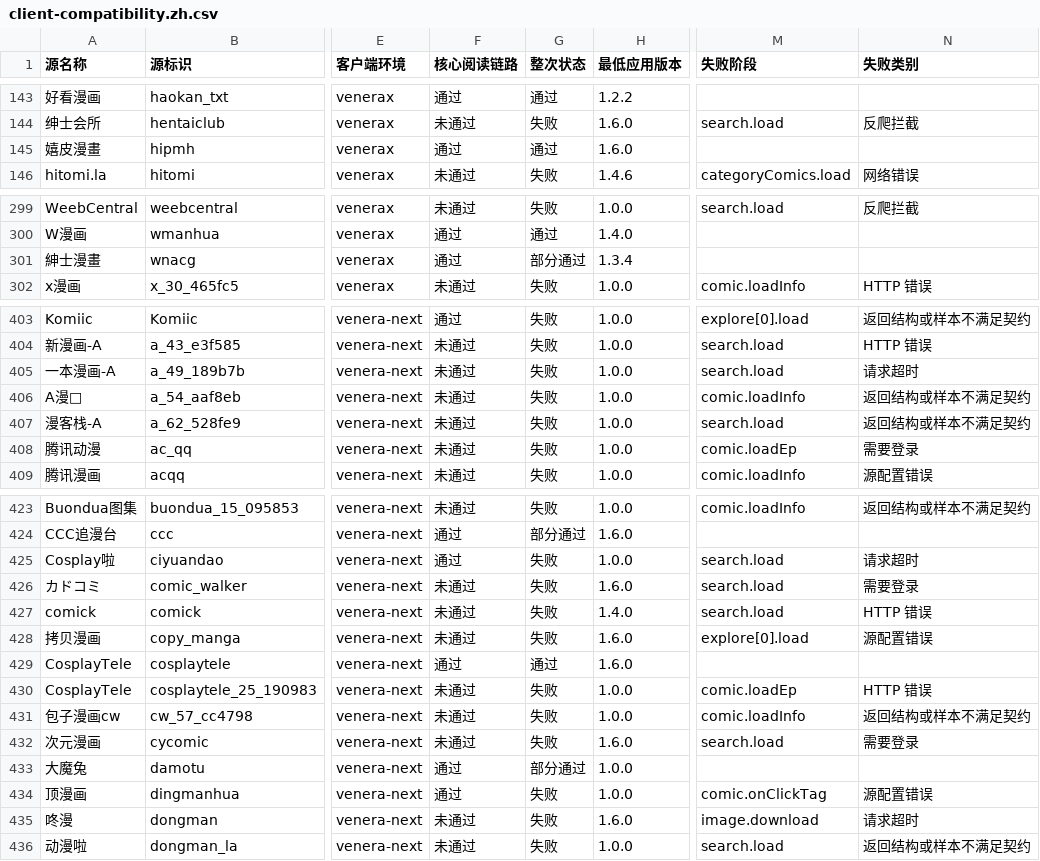
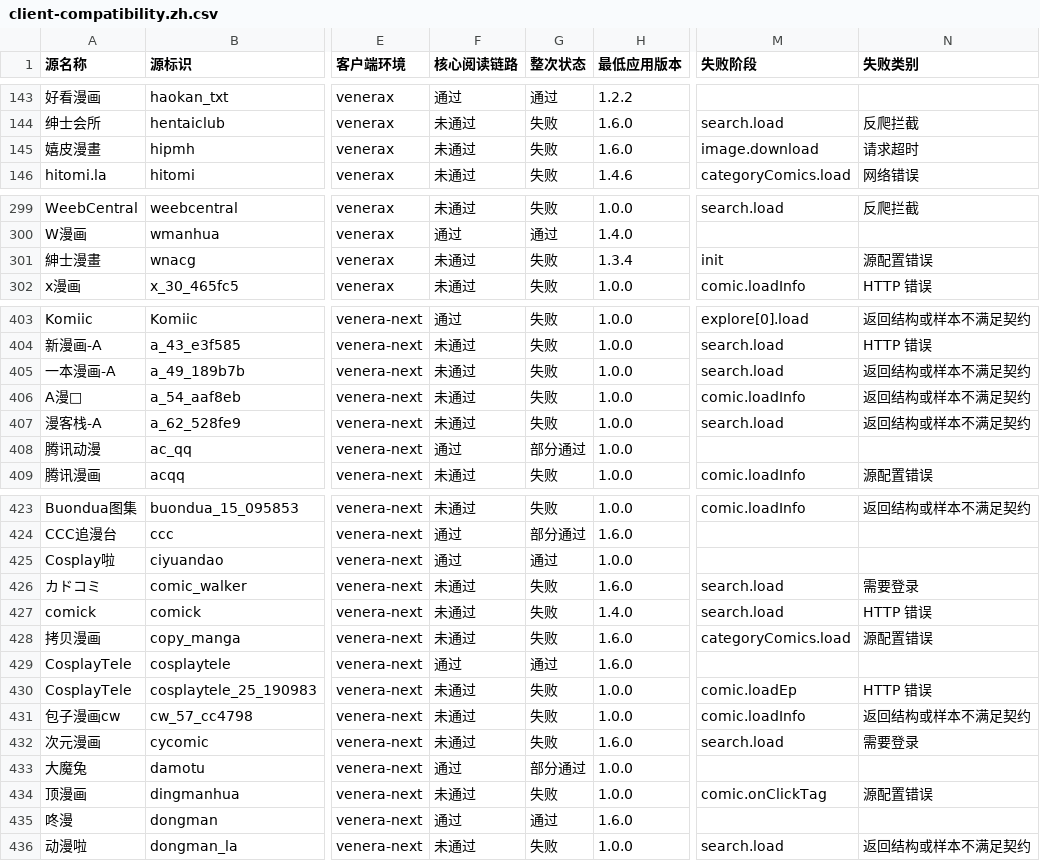
Before and after one commit to laincat/vensrc, a CSV file: data/client-compatibility.zh.csv, drawn as a sheet; only a part is shown, gaps mark what is left out; the diff covers the shown part only; the diff names each change by its address in the sheet, - before the commit and + after, or states it on an @@ line.

```diff
--- a/data/client-compatibility.zh.csv
+++ b/data/client-compatibility.zh.csv
-F145 (核心阅读链路): 通过
+F145 (核心阅读链路): 未通过
-G145 (整次状态): 通过
+G145 (整次状态): 失败
-M145 (失败阶段): (empty)
+M145 (失败阶段): image.download
-N145 (失败类别): (empty)
+N145 (失败类别): 请求超时
-F301 (核心阅读链路): 通过
+F301 (核心阅读链路): 未通过
-G301 (整次状态): 部分通过
+G301 (整次状态): 失败
-M301 (失败阶段): (empty)
+M301 (失败阶段): init
-N301 (失败类别): (empty)
+N301 (失败类别): 源配置错误
-N405 (失败类别): 请求超时
+N405 (失败类别): 返回结构或样本不满足契约
-F408 (核心阅读链路): 未通过
+F408 (核心阅读链路): 通过
-G408 (整次状态): 失败
+G408 (整次状态): 部分通过
-M408 (失败阶段): comic.loadEp
+M408 (失败阶段): (empty)
-N408 (失败类别): 需要登录
+N408 (失败类别): (empty)
-G425 (整次状态): 失败
+G425 (整次状态): 通过
-M425 (失败阶段): search.load
+M425 (失败阶段): (empty)
-N425 (失败类别): 请求超时
+N425 (失败类别): (empty)
-M428 (失败阶段): explore[0].load
+M428 (失败阶段): categoryComics.load
-F434 (核心阅读链路): 通过
+F434 (核心阅读链路): 未通过
-F435 (核心阅读链路): 未通过
+F435 (核心阅读链路): 通过
-G435 (整次状态): 失败
+G435 (整次状态): 通过
-M435 (失败阶段): image.download
+M435 (失败阶段): (empty)
-N435 (失败类别): 请求超时
+N435 (失败类别): (empty)
```
Also changed, not shown: 69 edited cells elsewhere in this file, data/sources.zh.csv, 13 other files.
